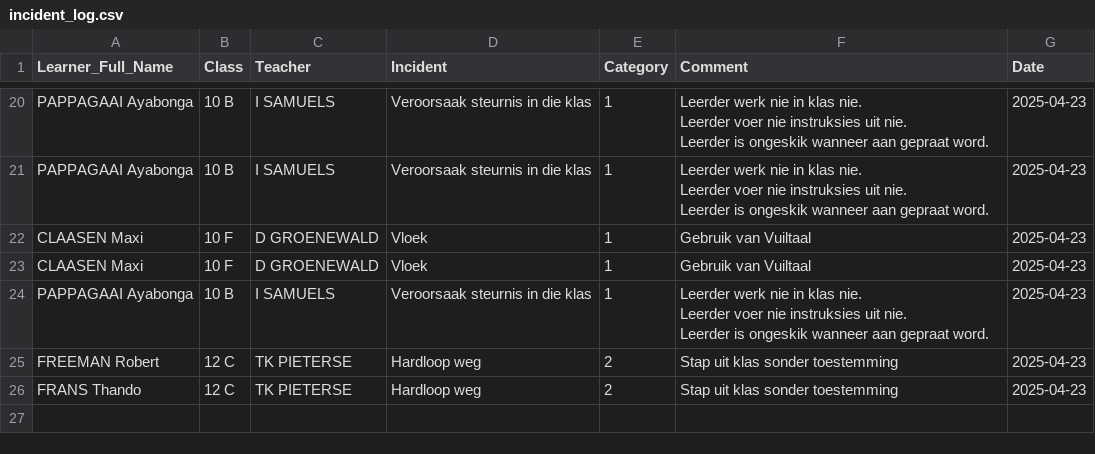
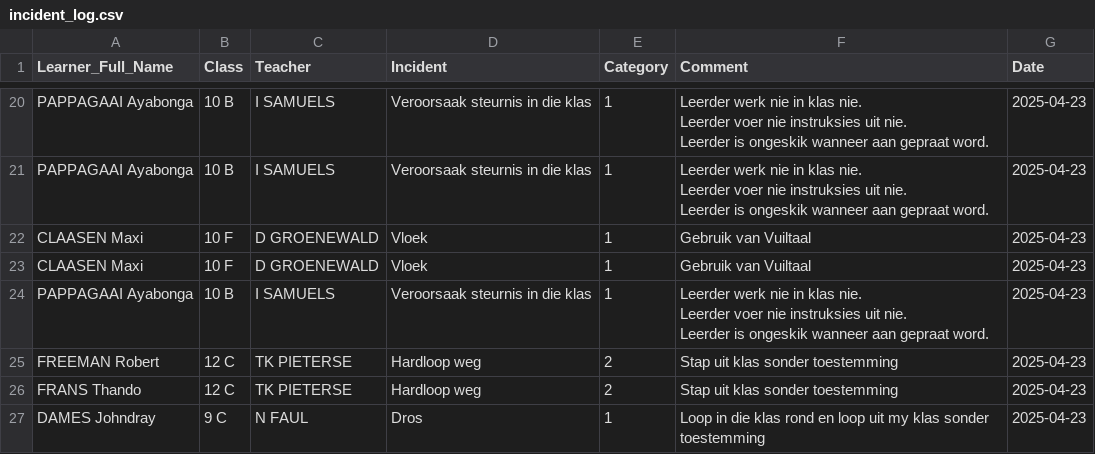
Before and after one commit to arnoldtRealph/insident, a CSV file: incident_log.csv, drawn as a sheet; only a part is shown, gaps mark what is left out.

Commit message:
Updated incident_log.csv with new incident

```diff
--- a/incident_log.csv
+++ b/incident_log.csv
@@ -48 +48,2 @@ FREEMAN Robert,12 C,TK PIETERSE,Hardloop weg,2,Stap uit klas sonder toestemming,
 FRANS Thando,12 C,TK PIETERSE,Hardloop weg,2,Stap uit klas sonder toestemming,2025-04-23
+DAMES Johndray,9 C,N FAUL,Dros,1,Loop in die klas rond en loop uit my klas sonder toestemming ,2025-04-23
```
